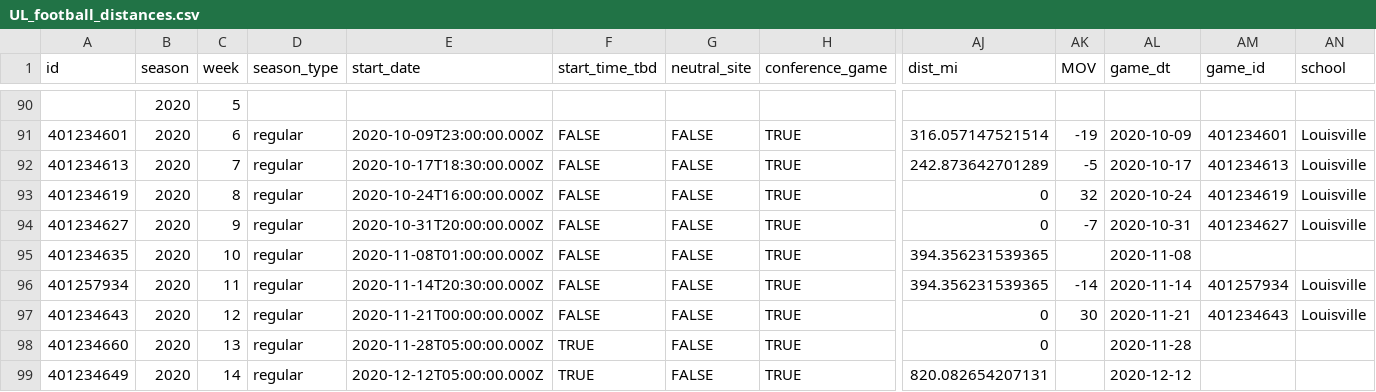
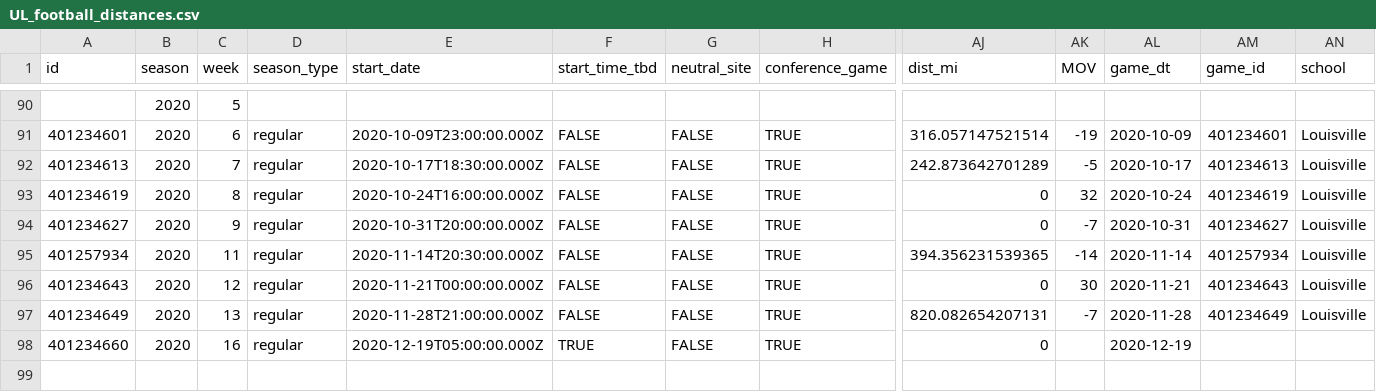
Before and after one commit to joshdmark/UL-Football-Distances, a CSV file: UL_football_distances.csv, drawn as a sheet; only a part is shown, gaps mark what is left out; removed rows and columns are numbered as before the commit, all else as after; rows hold the shown columns only; the diff names each change by its address in the sheet, - before the commit and + after, or states it on an @@ line.

```diff
--- a/UL_football_distances.csv
+++ b/UL_football_distances.csv
-row 95: 401234635 | 2020 | 10 | regular | 2020-11-08T01:00:00.000Z | FALSE | FALSE | TRUE | 394.356231539365 |  | 2020-11-08
+row 97: 401234649 | 2020 | 13 | regular | 2020-11-28T21:00:00.000Z | FALSE | FALSE | TRUE | 820.082654207131 | -7 | 2020-11-28 | 401234649 | Louisville
-C98 (week): 13
+C98 (week): 16
-E98 (start_date): 2020-11-28T05:00:00.000Z
+E98 (start_date): 2020-12-19T05:00:00.000Z
-AL98 (game_dt): 2020-11-28
+AL98 (game_dt): 2020-12-19
-row 99: 401234649 | 2020 | 14 | regular | 2020-12-12T05:00:00.000Z | TRUE | FALSE | TRUE | 820.082654207131 |  | 2020-12-12
```
Also changed, not shown: 1 other file.
